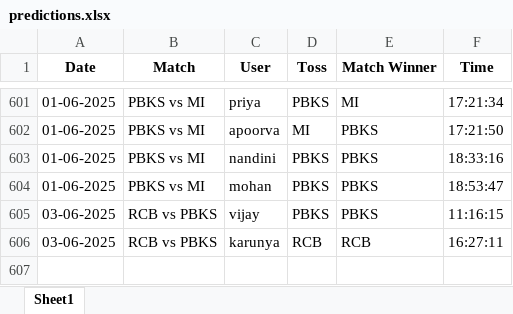
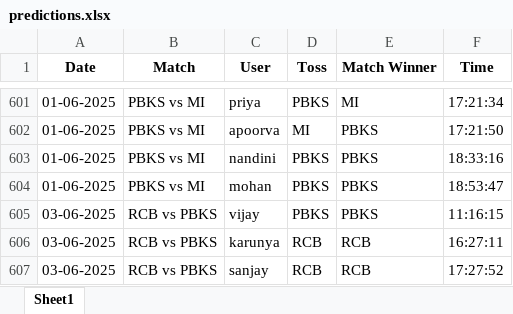
Before and after one commit to krshnavij/IPL_2025, an Excel workbook: predictions.xlsx, sheet Sheet1, drawn as a sheet; only a part is shown, gaps mark what is left out; values as stored, in another font and other column widths than the file's, no borders; the diff names each change by its address in the sheet, - before the commit and + after, or states it on an @@ line.

Commit message:
Update shared predictions

```diff
--- a/predictions.xlsx (sheet Sheet1)
+++ b/predictions.xlsx (sheet Sheet1)
+row 607: 03-06-2025 | RCB vs PBKS | sanjay | RCB | RCB | 17:27:52
```
